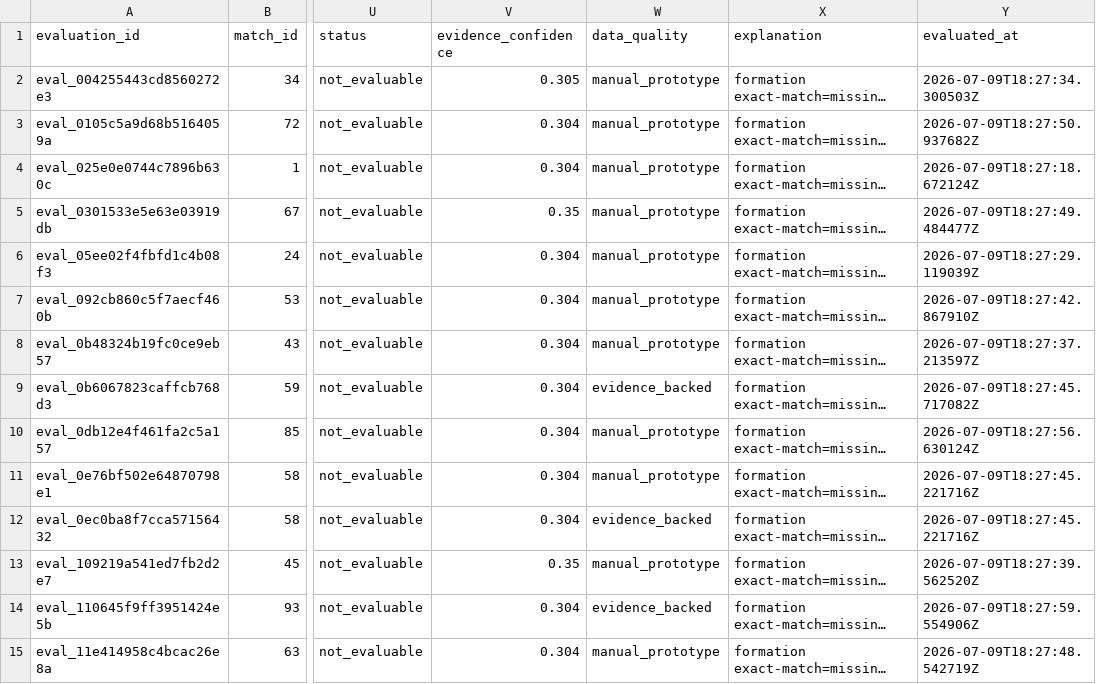
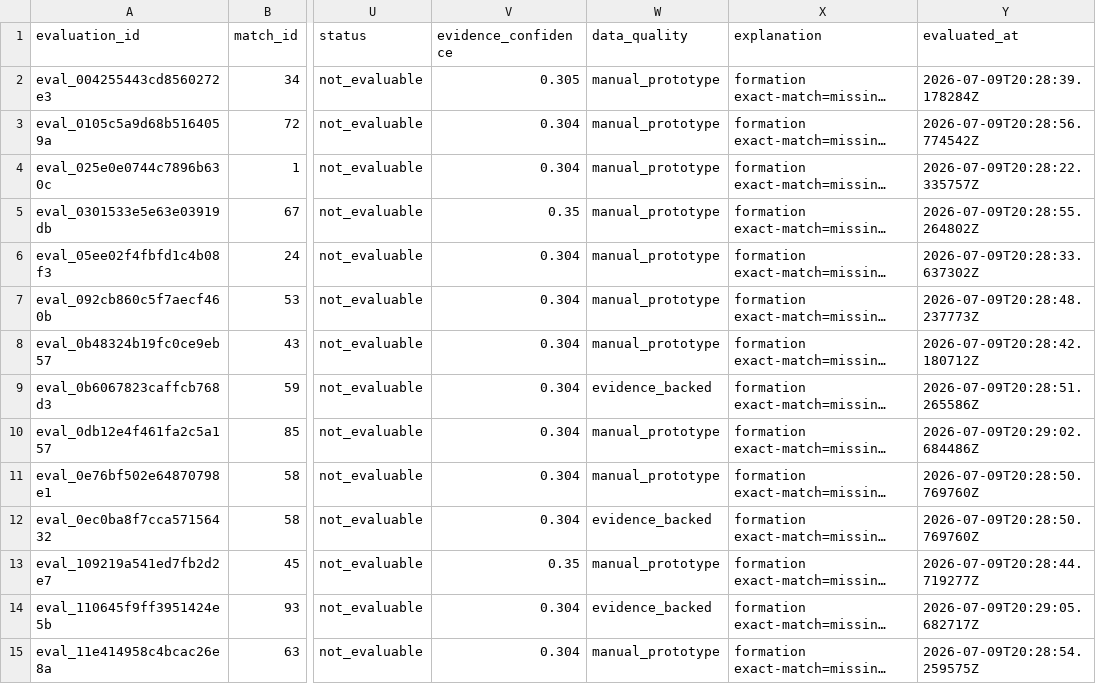
Before and after one commit to KaiwenMo1/worldcup2026, a CSV file: data/derived/manager_skill_evaluation_results.csv, drawn as a sheet; only a part is shown, gaps mark what is left out; long unchanged cells end in …; the diff covers the shown part only; the diff names each change by its address in the sheet, - before the commit and + after, or states it on an @@ line.

```diff
--- a/data/derived/manager_skill_evaluation_results.csv
+++ b/data/derived/manager_skill_evaluation_results.csv
-Y2 (evaluated_at): 2026-07-09T18:27:34.300503Z
+Y2 (evaluated_at): 2026-07-09T20:28:39.178284Z
-Y3 (evaluated_at): 2026-07-09T18:27:50.937682Z
+Y3 (evaluated_at): 2026-07-09T20:28:56.774542Z
-Y4 (evaluated_at): 2026-07-09T18:27:18.672124Z
+Y4 (evaluated_at): 2026-07-09T20:28:22.335757Z
-Y5 (evaluated_at): 2026-07-09T18:27:49.484477Z
+Y5 (evaluated_at): 2026-07-09T20:28:55.264802Z
-Y6 (evaluated_at): 2026-07-09T18:27:29.119039Z
+Y6 (evaluated_at): 2026-07-09T20:28:33.637302Z
-Y7 (evaluated_at): 2026-07-09T18:27:42.867910Z
+Y7 (evaluated_at): 2026-07-09T20:28:48.237773Z
-Y8 (evaluated_at): 2026-07-09T18:27:37.213597Z
+Y8 (evaluated_at): 2026-07-09T20:28:42.180712Z
-Y9 (evaluated_at): 2026-07-09T18:27:45.717082Z
+Y9 (evaluated_at): 2026-07-09T20:28:51.265586Z
-Y10 (evaluated_at): 2026-07-09T18:27:56.630124Z
+Y10 (evaluated_at): 2026-07-09T20:29:02.684486Z
-Y11:Y12 (evaluated_at): 2026-07-09T18:27:45.221716Z
+Y11:Y12 (evaluated_at): 2026-07-09T20:28:50.769760Z
-Y13 (evaluated_at): 2026-07-09T18:27:39.562520Z
+Y13 (evaluated_at): 2026-07-09T20:28:44.719277Z
-Y14 (evaluated_at): 2026-07-09T18:27:59.554906Z
+Y14 (evaluated_at): 2026-07-09T20:29:05.682717Z
-Y15 (evaluated_at): 2026-07-09T18:27:48.542719Z
+Y15 (evaluated_at): 2026-07-09T20:28:54.259575Z
```
Also changed, not shown: 178 edited cells elsewhere in this file, data/agentic_update/update_runs.csv, data/derived/formation_prediction_signals.csv, 14 other files.
